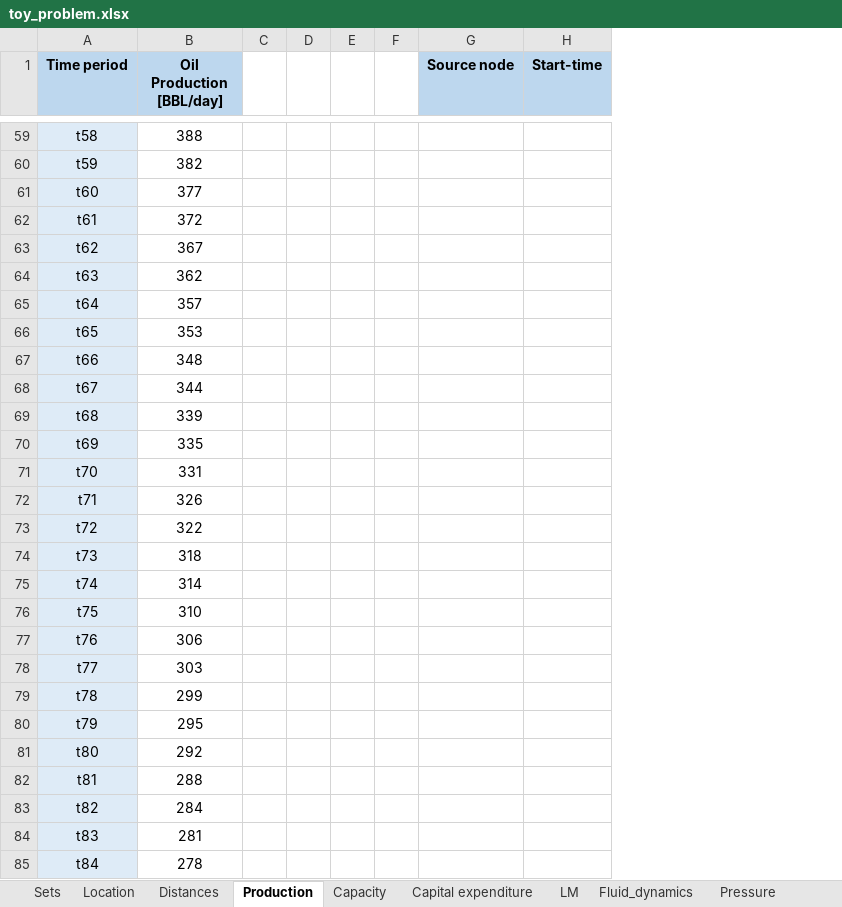
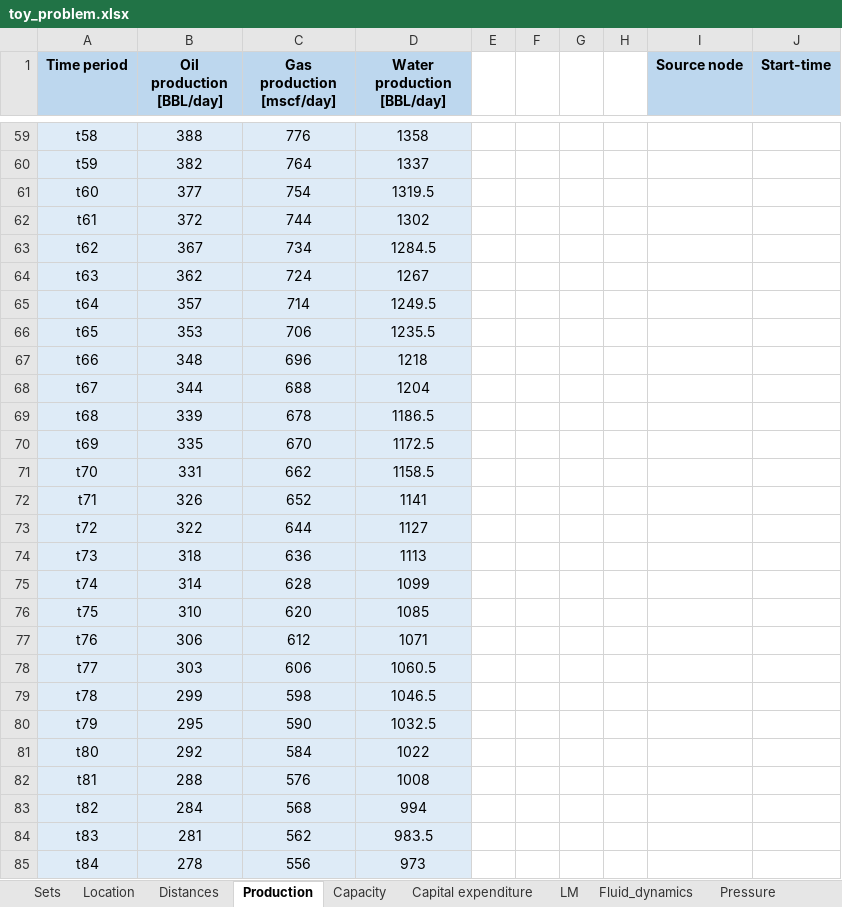
Before and after one commit to DiegoTru-lang/LM_Gathering, an Excel workbook: src/data/toy_problem.xlsx, sheet Production, drawn as a sheet; only a part is shown, gaps mark what is left out; values as stored, in another font and other column widths than the file's, no borders; the diff covers the shown part only; the diff names each change by its address in the sheet, - before the commit and + after, or states it on an @@ line.

```diff
--- a/src/data/toy_problem.xlsx (sheet Production)
+++ b/src/data/toy_problem.xlsx (sheet Production)
+column C (Gas production [mscf/day]), rows 59-85: 776 | 764 | 754 | 744 | 734 | 724 | 714 | 706 | 696 | 688 | 678 | 670 | 662 | 652 | 644 | 636 | 628 | 620 | 612 | 606 | 598 | 590 | 584 | 576 | 568 | 562 | 556
+column D (Water production [BBL/day]), rows 59-85: 1358 | 1337 | 1319.5 | 1302 | 1284.5 | 1267 | 1249.5 | 1235.5 | 1218 | 1204 | 1186.5 | 1172.5 | 1158.5 | 1141 | 1127 | 1113 | 1099 | 1085 | 1071 | 1060.5 | 1046.5 | 1032.5 | 1022 | 1008 | 994 | 983.5 | 973
-B1: Oil Production [BBL/day]
+B1: Oil production [BBL/day]
-B59:B85 fill: none
+B59:B85 fill: #DEEBF7
```
Also changed, not shown: cell formats elsewhere in this sheet, 4 other files.
